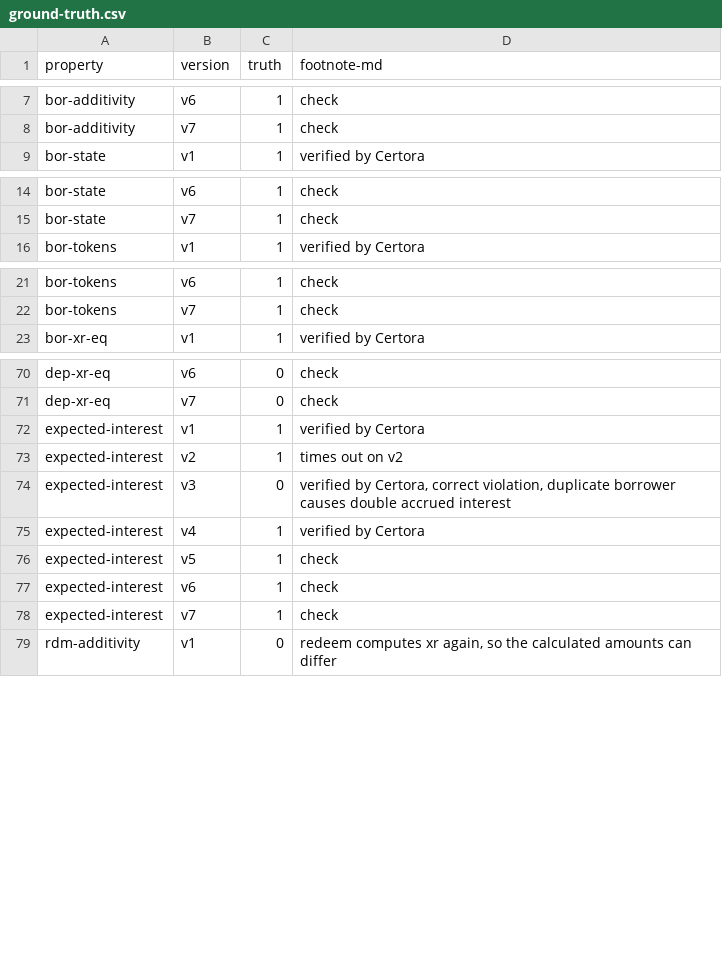
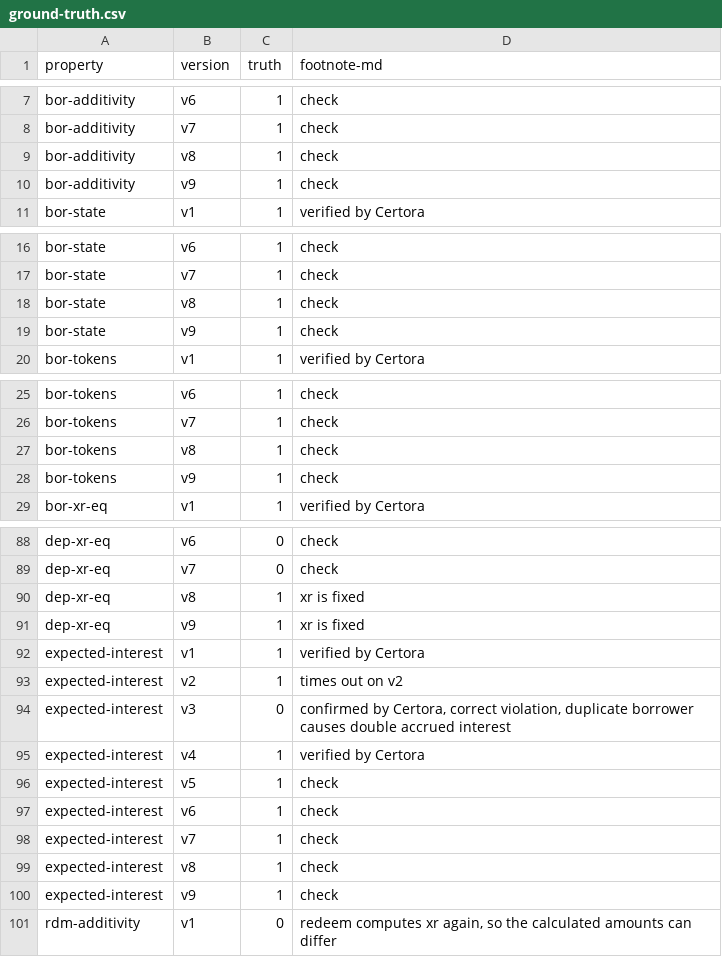
Before and after one commit to fiaravia/contracts-verification-benchmark, a CSV file: contracts/lending-protocol/ground-truth.csv, drawn as a sheet; only a part is shown, gaps mark what is left out; the diff covers the shown part only.

```diff
--- a/contracts/lending-protocol/ground-truth.csv
+++ b/contracts/lending-protocol/ground-truth.csv
@@ -8,2 +8,4 @@ bor-additivity,v6,1,"check"
 bor-additivity,v7,1,"check"
+bor-additivity,v8,1,"check"
+bor-additivity,v9,1,"check"
 bor-state,v1,1,"verified by Certora"
@@ -15,2 +17,4 @@ bor-state,v6,1,"check"
 bor-state,v7,1,"check"
+bor-state,v8,1,"check"
+bor-state,v9,1,"check"
 bor-tokens,v1,1,"verified by Certora"
@@ -22,2 +26,4 @@ bor-tokens,v6,1,"check"
 bor-tokens,v7,1,"check"
+bor-tokens,v8,1,"check"
+bor-tokens,v9,1,"check"
 bor-xr-eq,v1,1,"verified by Certora"
@@ -71,5 +89,7 @@ dep-xr-eq,v6,0,"check"
 dep-xr-eq,v7,0,"check"
+dep-xr-eq,v8,1,"xr is fixed"
+dep-xr-eq,v9,1,"xr is fixed"
 expected-interest,v1,1,"verified by Certora"
 expected-interest,v2,1,"times out on v2"
-expected-interest,v3,0,"verified by Certora, correct violation, duplicate borrower causes double accrued interest"
+expected-interest,v3,0,"confirmed by Certora, correct violation, duplicate borrower causes double accrued interest"
 expected-interest,v4,1,"verified by Certora"
@@ -78,2 +98,4 @@ expected-interest,v6,1,"check"
 expected-interest,v7,1,"check"
+expected-interest,v8,1,"check"
+expected-interest,v9,1,"check"
 rdm-additivity,v1,0,"redeem computes xr again, so the calculated amounts can differ"
```
Also changed, not shown: 38 added rows elsewhere in this file, contracts/lending-protocol/certora/out.csv, 30 other files.
